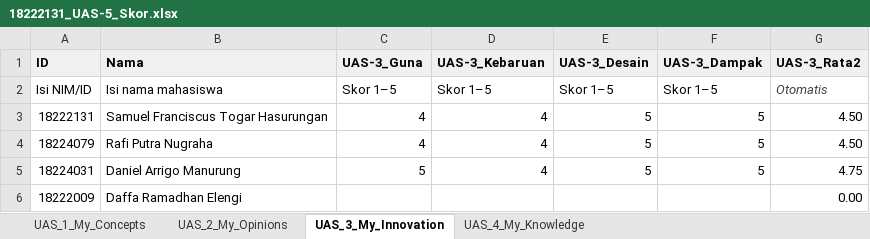
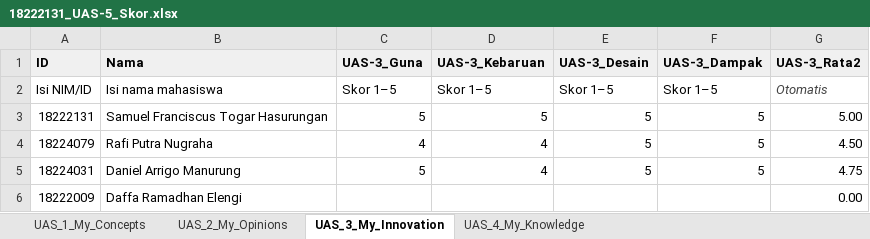
Before and after one commit to sFrans21/ii2100_all-about-me, an Excel workbook: UAS-5/18222131_UAS-5_Skor.xlsx, sheet UAS_3_My_Innovation, drawn as a sheet; values as stored, in another font and other column widths than the file's, no borders; charts and pictures not drawn; the diff names each change by its address in the sheet, - before the commit and + after, or states it on an @@ line.

```diff
--- a/UAS-5/18222131_UAS-5_Skor.xlsx (sheet UAS_3_My_Innovation)
+++ b/UAS-5/18222131_UAS-5_Skor.xlsx (sheet UAS_3_My_Innovation)
-C3 (UAS-3_Guna): 4
+C3 (UAS-3_Guna): 5
-D3 (UAS-3_Kebaruan): 4
+D3 (UAS-3_Kebaruan): 5
-G3 (UAS-3_Rata2): 4.50
+G3 (UAS-3_Rata2): 5.00
```
Also changed, not shown: sheet UAS_4_My_Knowledge, sheet UAS_2_My_Opinions, sheet UAS_1_My_Concepts, charts or pictures, 1 other file.
